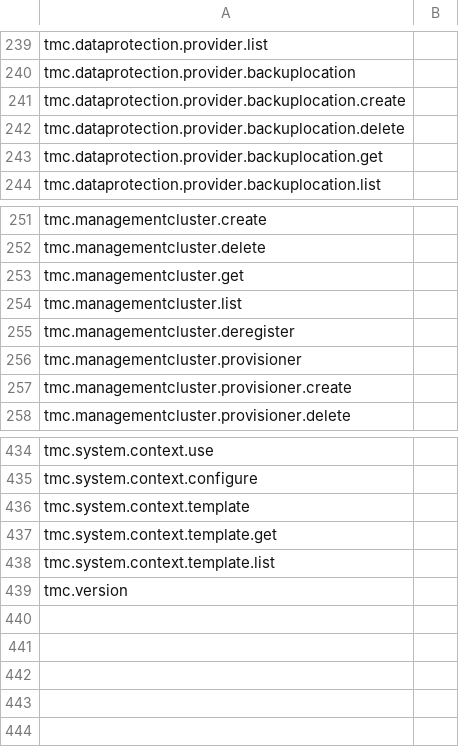
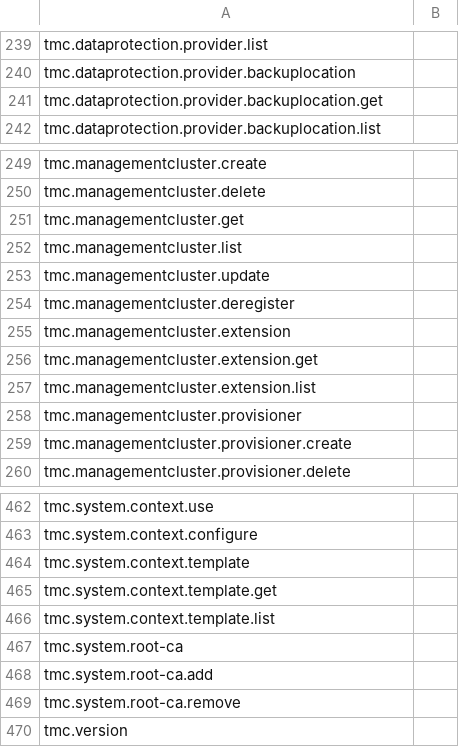
Before and after one commit to ali5ter/cli_taxo, a CSV file: exp3/results/tmc.csv, drawn as a sheet; only a part is shown, gaps mark what is left out; removed rows and columns are numbered as before the commit, all else as after; the diff covers the shown part only; the diff names each change by its address in the sheet, - before the commit and + after, or states it on an @@ line.

```diff
--- a/exp3/results/tmc.csv
+++ b/exp3/results/tmc.csv
-row 241: tmc.dataprotection.provider.backuplocation.create
-row 242: tmc.dataprotection.provider.backuplocation.delete
+row 253: tmc.managementcluster.update
+row 255: tmc.managementcluster.extension
+row 256: tmc.managementcluster.extension.get
+row 257: tmc.managementcluster.extension.list
+row 467: tmc.system.root-ca
+row 468: tmc.system.root-ca.add
+row 469: tmc.system.root-ca.remove
```
Also changed, not shown: 26 added rows and 25 moved rows elsewhere in this file, exp2/results/tmc.csv, 14 other files.
